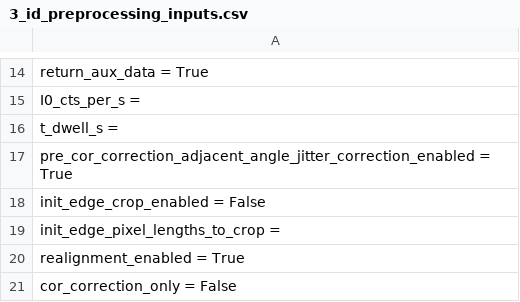
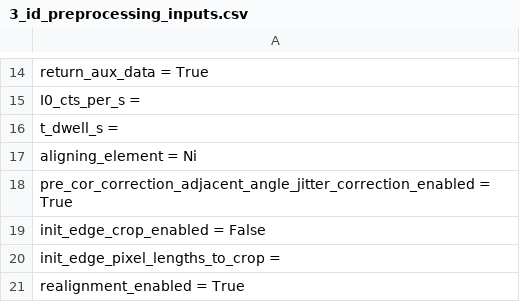
Before and after one commit to bwr0835/XRF_tomography, a CSV file: 3D/3_id_preprocessing_inputs.csv, drawn as a sheet; only a part is shown, gaps mark what is left out; the shorter side is filled out with more unchanged rows; the diff names each change by its address in the sheet, - before the commit and + after, or states it on an @@ line.

Commit message:
Update 3_id_preprocessing_inputs.csv

```diff
--- a/3D/3_id_preprocessing_inputs.csv
+++ b/3D/3_id_preprocessing_inputs.csv
+row 17: aligning_element = Ni
```
